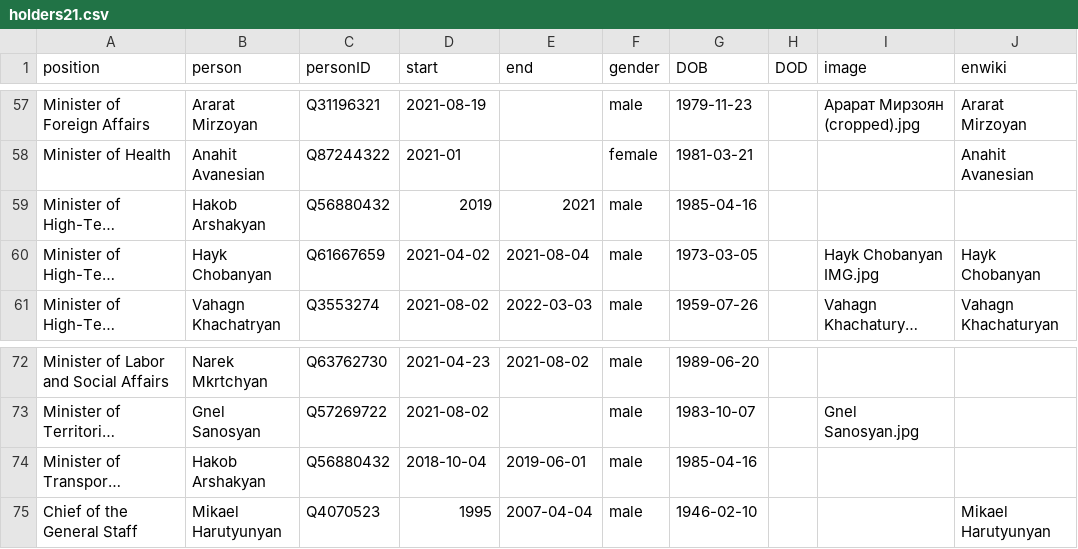
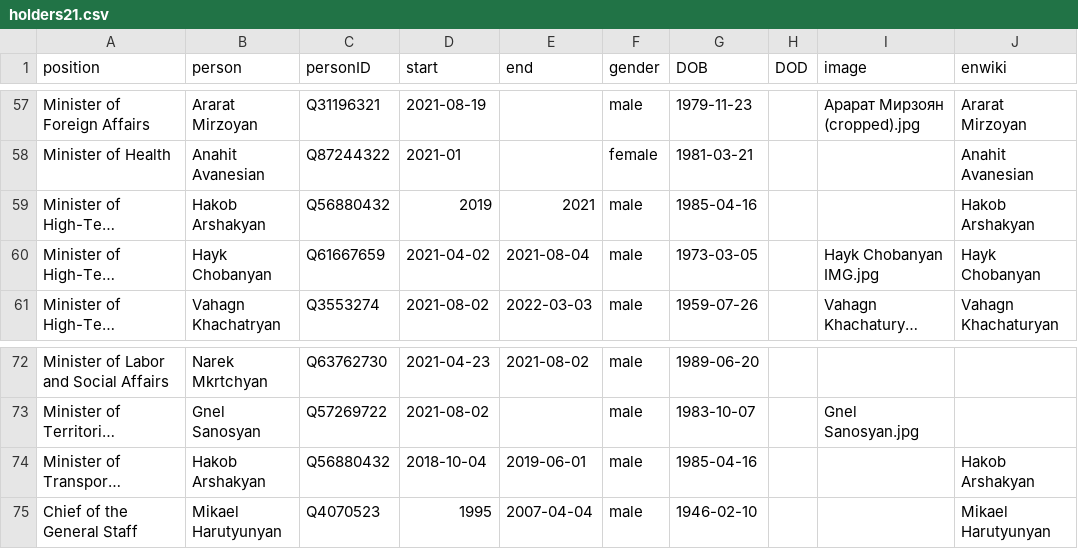
Before and after one commit to every-politician-scrapers/armenia-ministers, a CSV file: html/holders21.csv, drawn as a sheet; only a part is shown, gaps mark what is left out; long unchanged cells end in …; the diff names each change by its address in the sheet, - before the commit and + after, or states it on an @@ line.

```diff
--- a/html/holders21.csv
+++ b/html/holders21.csv
-J59 (enwiki): (empty)
+J59 (enwiki): Hakob Arshakyan
-J74 (enwiki): (empty)
+J74 (enwiki): Hakob Arshakyan
```
Also changed, not shown: html/legislators.csv.
